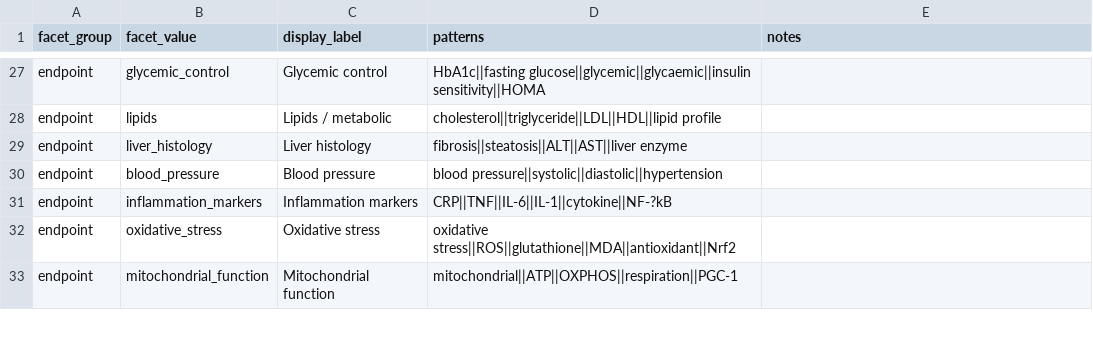
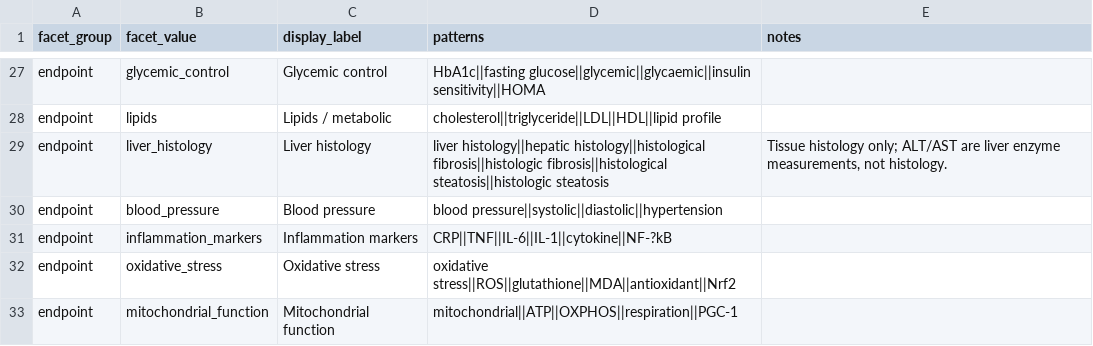
Before and after one commit to samrosenberg425/RetaBase, a CSV file: config/FACETS.csv, drawn as a sheet; only a part is shown, gaps mark what is left out; the diff names each change by its address in the sheet, - before the commit and + after, or states it on an @@ line.

```diff
--- a/config/FACETS.csv
+++ b/config/FACETS.csv
-D29 (patterns): fibrosis||steatosis||ALT||AST||liver enzyme
+D29 (patterns): liver histology||hepatic histology||histological fibrosis||histologic fibrosis||histological steatosis||histologic steatosis
-E29 (notes): (empty)
+E29 (notes): Tissue histology only; ALT/AST are liver enzyme measurements, not histology.
```
Also changed, not shown: config/evidence_hierarchy.csv, 15 other files.
